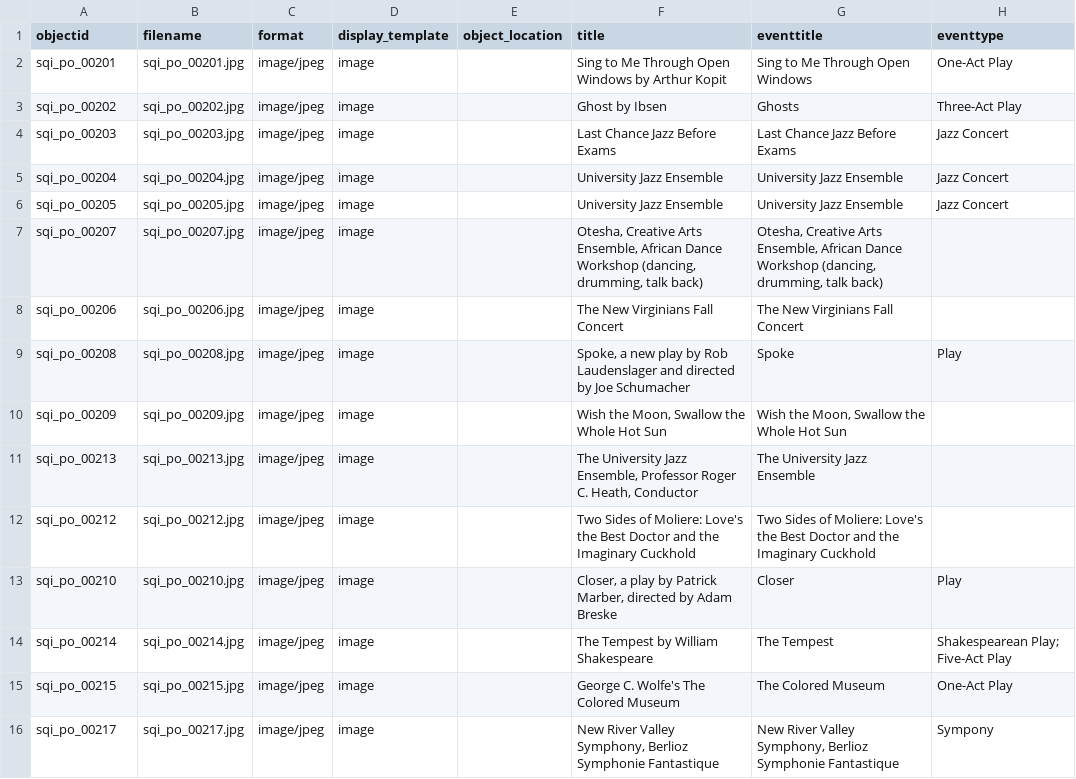
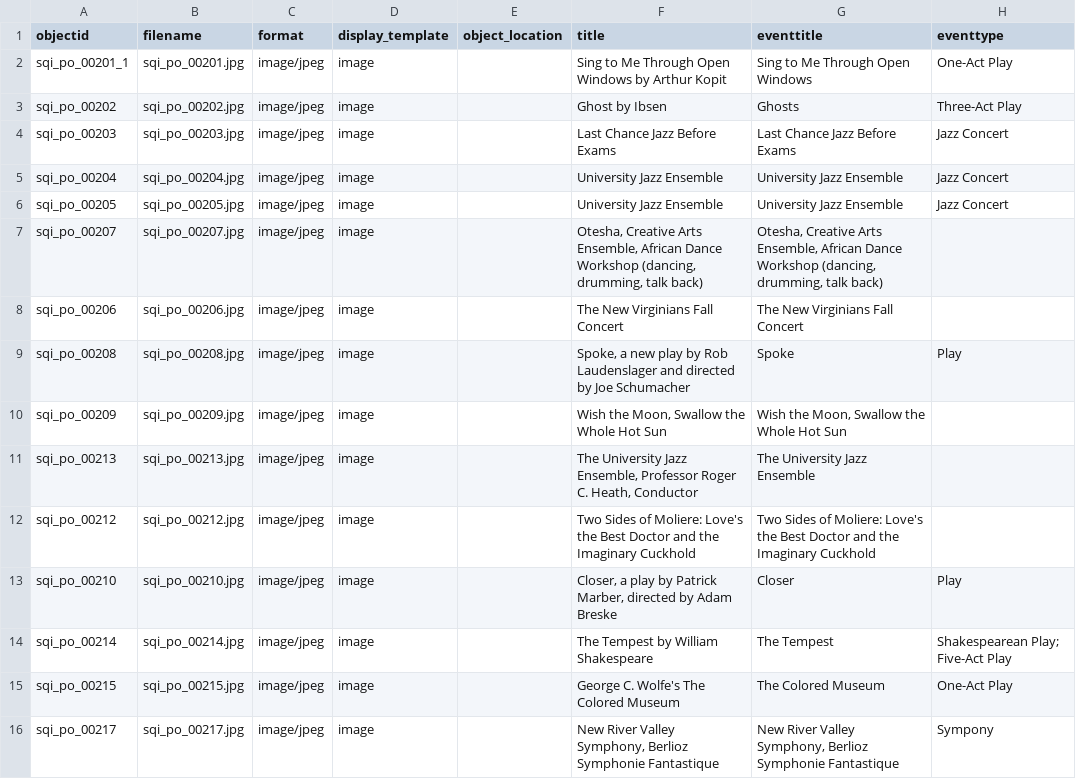
Before and after one commit to molly-busch/squires-testing, a CSV file: _data/metadata-template-squirestest-2.csv, drawn as a sheet; only a part is shown; the diff names each change by its address in the sheet, - before the commit and + after, or states it on an @@ line.

Commit message:
Update metadata-template-squirestest-2.csv

```diff
--- a/_data/metadata-template-squirestest-2.csv
+++ b/_data/metadata-template-squirestest-2.csv
-A2 (objectid): sqi_po_00201
+A2 (objectid): sqi_po_00201_1
```
